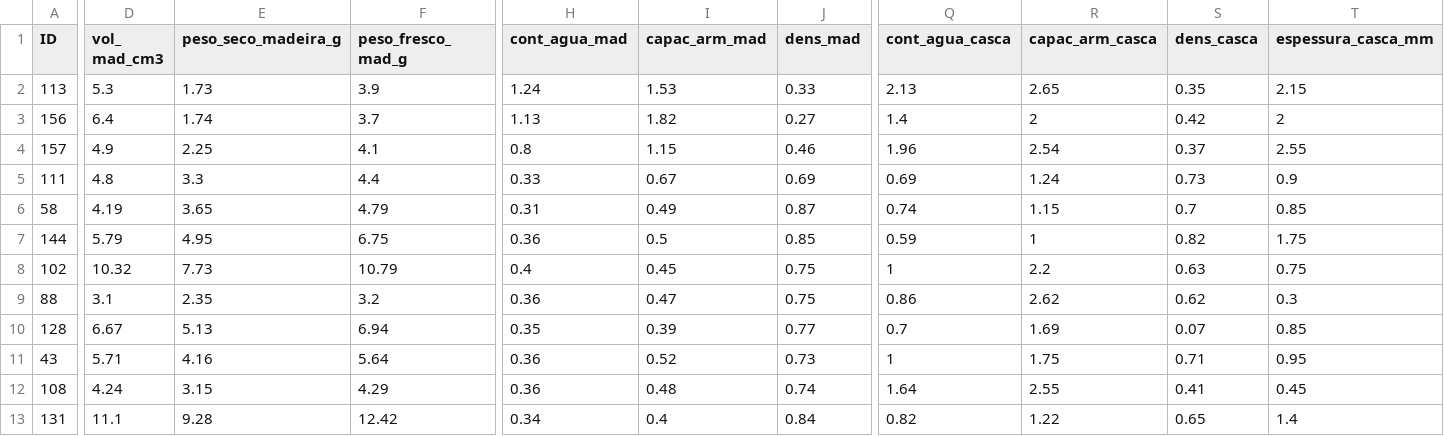
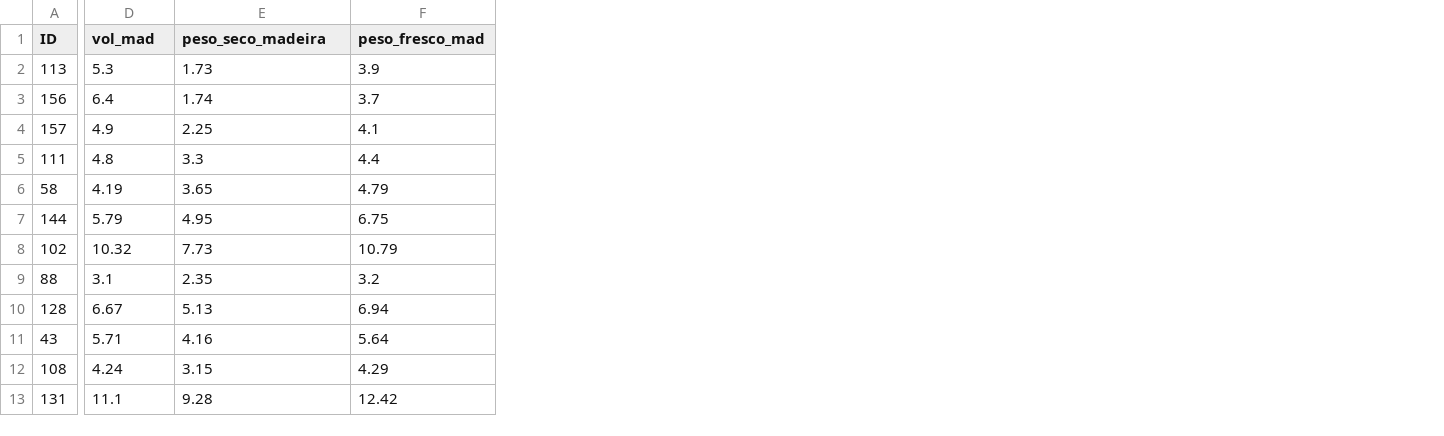
Before and after one commit to fagundesm/caatinga_2014, a CSV file: data/dados_traits_madeira.csv, drawn as a sheet; only a part is shown, gaps mark what is left out; the diff covers the shown part only; the diff names each change by its address in the sheet, - before the commit and + after, or states it on an @@ line.

Commit message:
substituição do nome das colunas

```diff
--- a/data/dados_traits_madeira.csv
+++ b/data/dados_traits_madeira.csv
-column H (cont_agua_mad), rows 2-13: 1.24 | 1.13 | 0.8 | 0.33 | 0.31 | 0.36 | 0.4 | 0.36 | 0.35 | 0.36 | 0.36 | 0.34
-column I (capac_arm_mad), rows 2-13: 1.53 | 1.82 | 1.15 | 0.67 | 0.49 | 0.5 | 0.45 | 0.47 | 0.39 | 0.52 | 0.48 | 0.4
-column J (dens_mad), rows 2-13: 0.33 | 0.27 | 0.46 | 0.69 | 0.87 | 0.85 | 0.75 | 0.75 | 0.77 | 0.73 | 0.74 | 0.84
-column Q (cont_agua_casca), rows 2-13: 2.13 | 1.4 | 1.96 | 0.69 | 0.74 | 0.59 | 1 | 0.86 | 0.7 | 1 | 1.64 | 0.82
-column R (capac_arm_casca), rows 2-13: 2.65 | 2 | 2.54 | 1.24 | 1.15 | 1 | 2.2 | 2.62 | 1.69 | 1.75 | 2.55 | 1.22
-column S (dens_casca), rows 2-13: 0.35 | 0.42 | 0.37 | 0.73 | 0.7 | 0.82 | 0.63 | 0.62 | 0.07 | 0.71 | 0.41 | 0.65
-column T (espessura_casca_mm), rows 2-13: 2.15 | 2 | 2.55 | 0.9 | 0.85 | 1.75 | 0.75 | 0.3 | 0.85 | 0.95 | 0.45 | 1.4
-D1: vol_ mad_cm3
+D1: vol_mad
-E1: peso_seco_madeira_g
+E1: peso_seco_madeira
-F1: peso_fresco_ mad_g
+F1: peso_fresco_mad
```
Also changed, not shown: 7 edited cells elsewhere in this file.
